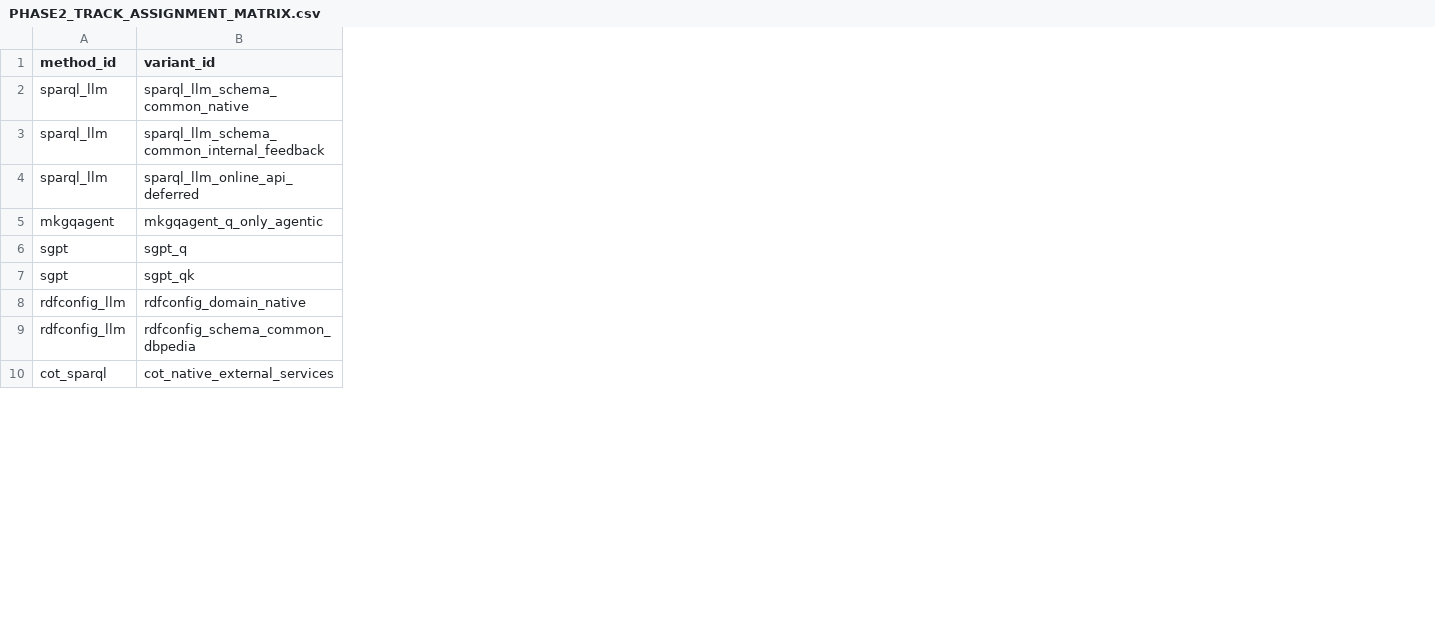
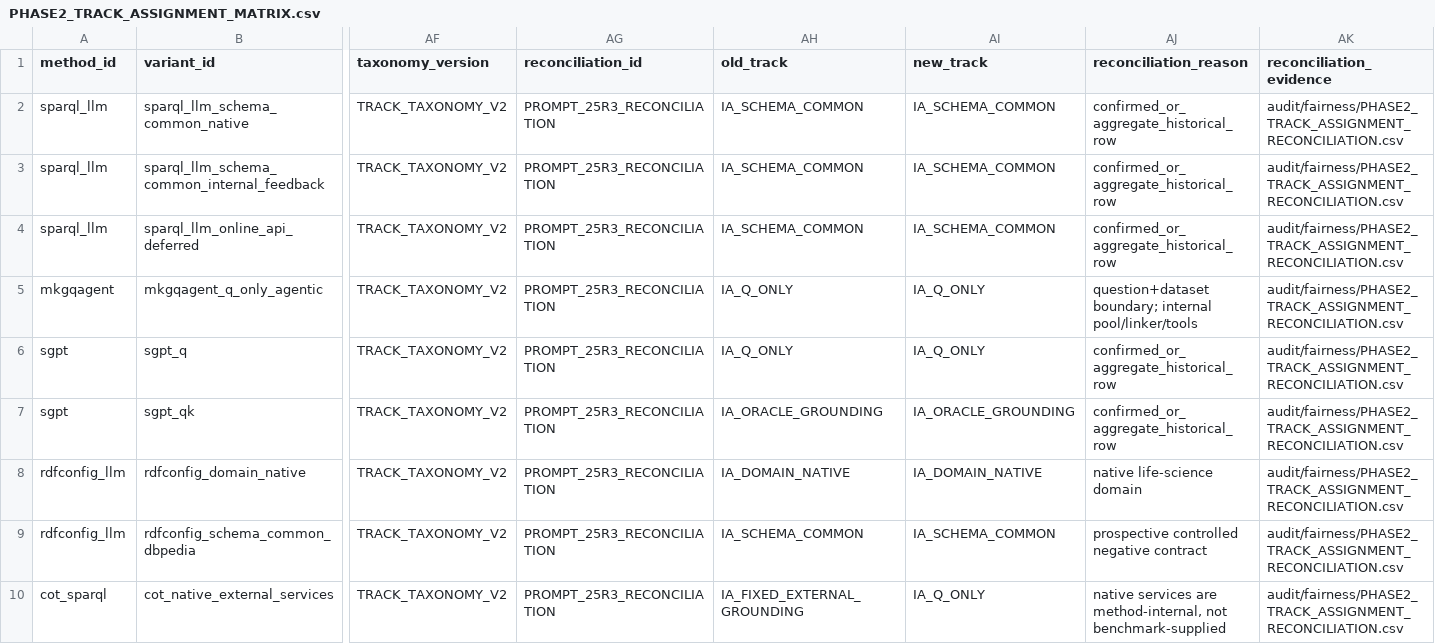
Before and after one commit to EdmundoMori/text2sparql-reproducibility-lab, a CSV file: audit/PHASE2_TRACK_ASSIGNMENT_MATRIX.csv, drawn as a sheet; only a part is shown, gaps mark what is left out; the diff names each change by its address in the sheet, - before the commit and + after, or states it on an @@ line.

```diff
--- a/audit/PHASE2_TRACK_ASSIGNMENT_MATRIX.csv
+++ b/audit/PHASE2_TRACK_ASSIGNMENT_MATRIX.csv
+column AF (taxonomy_version), rows 2-10: all TRACK_TAXONOMY_V2
+column AG (reconciliation_id), rows 2-10: all PROMPT_25R3_RECONCILIATION
+column AH (old_track), rows 2-10: IA_SCHEMA_COMMON | IA_SCHEMA_COMMON | IA_SCHEMA_COMMON | IA_Q_ONLY | IA_Q_ONLY | IA_ORACLE_GROUNDING | IA_DOMAIN_NATIVE | IA_SCHEMA_COMMON | IA_FIXED_EXTERNAL_GROUNDING
+column AI (new_track), rows 2-10: IA_SCHEMA_COMMON | IA_SCHEMA_COMMON | IA_SCHEMA_COMMON | IA_Q_ONLY | IA_Q_ONLY | IA_ORACLE_GROUNDING | IA_DOMAIN_NATIVE | IA_SCHEMA_COMMON | IA_Q_ONLY
+column AJ (reconciliation_reason), rows 2-10: confirmed_or_aggregate_historical_row | confirmed_or_aggregate_historical_row | confirmed_or_aggregate_historical_row | question+dataset boundary; internal pool/linker/tools | confirmed_or_aggregate_historical_row | confirmed_or_aggregate_historical_row | native life-science domain | prospective controlled negative contract | native services are method-internal, not benchmark-supplied
+column AK (reconciliation_evidence), rows 2-10: all audit/fairness/PHASE2_TRACK_ASSIGNMENT_RECONCILIATION.csv
```
Also changed, not shown: audit/PHASE2_DATASET_TRACK_COMPATIBILITY.csv, audit/PHASE2_ORACLE_AND_GROUNDING_MATRIX.csv, 49 other files.
